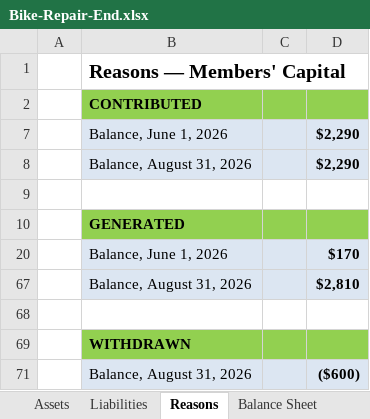
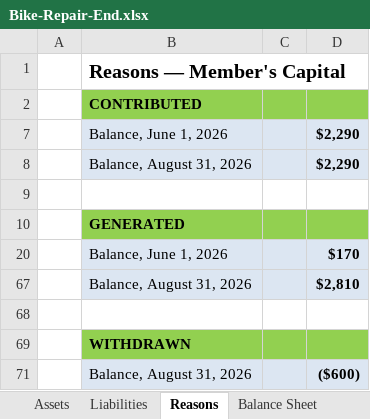
Before and after one commit to erikaen/Instructional_Redesign_v2, an Excel workbook: Bike-Repair-Source-Workbooks/Bike-Repair-End.xlsx, sheet Reasons, drawn as a sheet; values as stored, in another font and other column widths than the file's, no borders; the diff names each change by its address in the sheet, - before the commit and + after, or states it on an @@ line.

```diff
--- a/Bike-Repair-Source-Workbooks/Bike-Repair-End.xlsx (sheet Reasons)
+++ b/Bike-Repair-Source-Workbooks/Bike-Repair-End.xlsx (sheet Reasons)
-B1: Reasons — Members' Capital
+B1: Reasons — Member's Capital
```
Also changed, not shown: sheet St_Members_Capital, sheet Balance Sheet, formulas that keep their value, Bike-Repair-Source-Workbooks/Cash-Flow-Steps.xlsx, Bike-Repair-Source-Workbooks/Income-Statement-Steps.xlsx, 3 other files.
